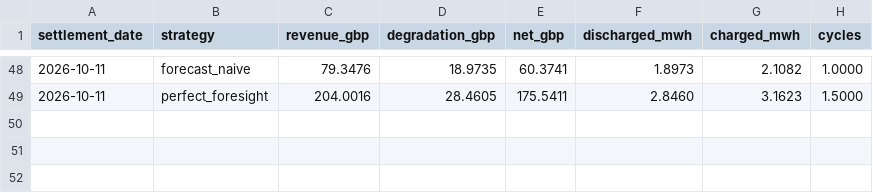
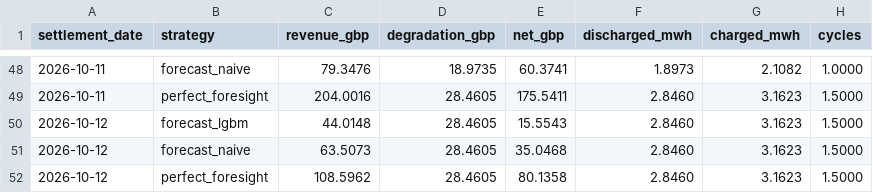
Before and after one commit to ssabeeth/electricity, a CSV file: scores/battery_daily.csv, drawn as a sheet; only a part is shown, gaps mark what is left out.

```diff
--- a/scores/battery_daily.csv
+++ b/scores/battery_daily.csv
@@ -49 +49,4 @@ settlement_date,strategy,revenue_gbp,degradation_gbp,net_gbp,discharged_mwh,char
 2026-10-11,perfect_foresight,204.0016,28.4605,175.5411,2.8460,3.1623,1.5000
+2026-10-12,forecast_lgbm,44.0148,28.4605,15.5543,2.8460,3.1623,1.5000
+2026-10-12,forecast_naive,63.5073,28.4605,35.0468,2.8460,3.1623,1.5000
+2026-10-12,perfect_foresight,108.5962,28.4605,80.1358,2.8460,3.1623,1.5000
```
Also changed, not shown: scores/forecast_daily.csv, 3 other files.
